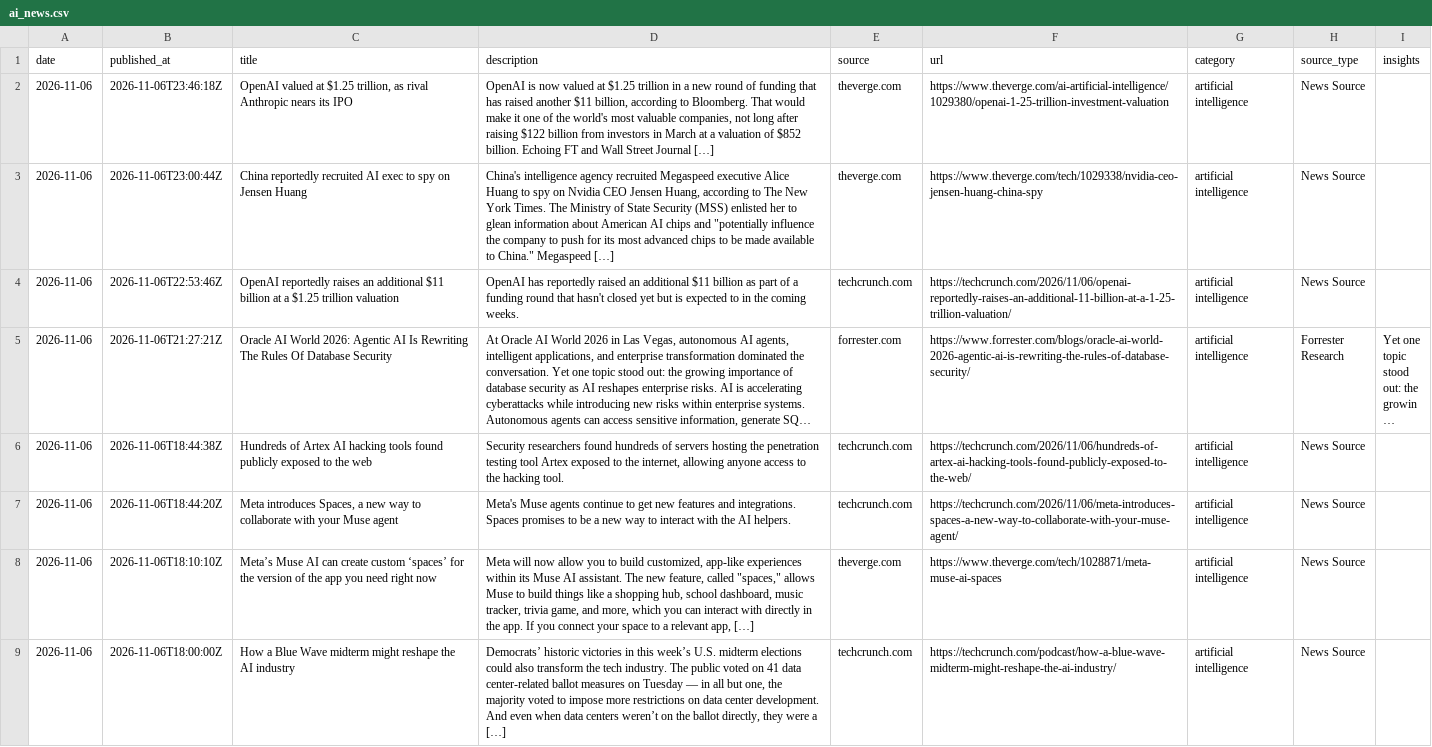
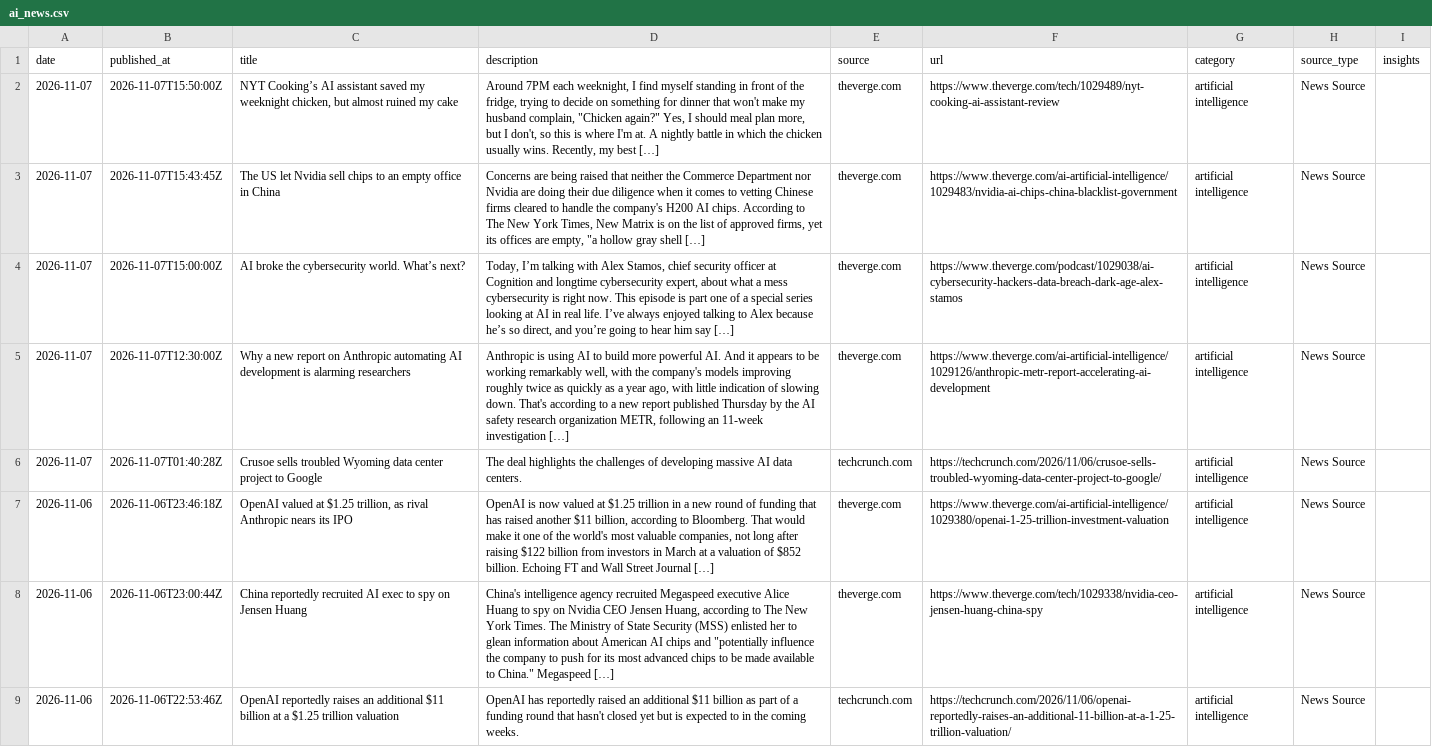
Before and after one commit to StevieSimsII/AiNewsDaily, a CSV file: docs/data/ai_news.csv, drawn as a sheet; only a part is shown; the shorter side is filled out with more unchanged rows; long unchanged cells end in …; the diff names each change by its address in the sheet, - before the commit and + after, or states it on an @@ line.

```diff
--- a/docs/data/ai_news.csv
+++ b/docs/data/ai_news.csv
+row 2: 2026-11-07 | 2026-11-07T15:50:00Z | NYT Cooking’s AI assistant saved my weeknight chicken, but almost ruined my cake | Around 7PM each weeknight, I find myself standing in front of the fridge, trying to decide on something for dinner that won't make my husband complain, "Chicken again?" Yes, I should meal plan more, but I don't, so this is where I'm at. A nightly battle in which the chicken usually wins. Recently, my best […] | theverge.com | https://www.theverge.com/tech/1029489/nyt-cooking-ai-assistant-review | artificial intelligence | News Source
+row 3: 2026-11-07 | 2026-11-07T15:43:45Z | The US let Nvidia sell chips to an empty office in China | Concerns are being raised that neither the Commerce Department nor Nvidia are doing their due diligence when it comes to vetting Chinese firms cleared to handle the company's H200 AI chips. According to The New York Times, New Matrix is on the list of approved firms, yet its offices are empty, "a hollow gray shell […] | theverge.com | https://www.theverge.com/ai-artificial-intelligence/1029483/nvidia-ai-chips-china-blacklist-government | artificial intelligence | News Source
+row 4: 2026-11-07 | 2026-11-07T15:00:00Z | AI broke the cybersecurity world. What’s next? | Today, I’m talking with Alex Stamos, chief security officer at Cognition and longtime cybersecurity expert, about what a mess cybersecurity is right now. This episode is part one of a special series looking at AI in real life. I’ve always enjoyed talking to Alex because he’s so direct, and you’re going to hear him say […] | theverge.com | https://www.theverge.com/podcast/1029038/ai-cybersecurity-hackers-data-breach-dark-age-alex-stamos | artificial intelligence | News Source
+row 5: 2026-11-07 | 2026-11-07T12:30:00Z | Why a new report on Anthropic automating AI development is alarming researchers | Anthropic is using AI to build more powerful AI. And it appears to be working remarkably well, with the company's models improving roughly twice as quickly as a year ago, with little indication of slowing down. That's according to a new report published Thursday by the AI safety research organization METR, following an 11-week investigation […] | theverge.com | https://www.theverge.com/ai-artificial-intelligence/1029126/anthropic-metr-report-accelerating-ai-development | artificial intelligence | News Source
+row 6: 2026-11-07 | 2026-11-07T01:40:28Z | Crusoe sells troubled Wyoming data center project to Google | The deal highlights the challenges of developing massive AI data centers. | techcrunch.com | https://techcrunch.com/2026/11/06/crusoe-sells-troubled-wyoming-data-center-project-to-google/ | artificial intelligence | News Source
```
Also changed, not shown: 4 other files.
